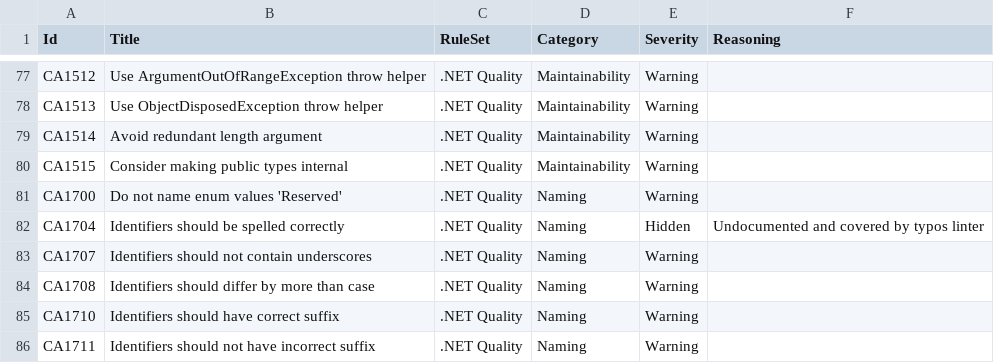
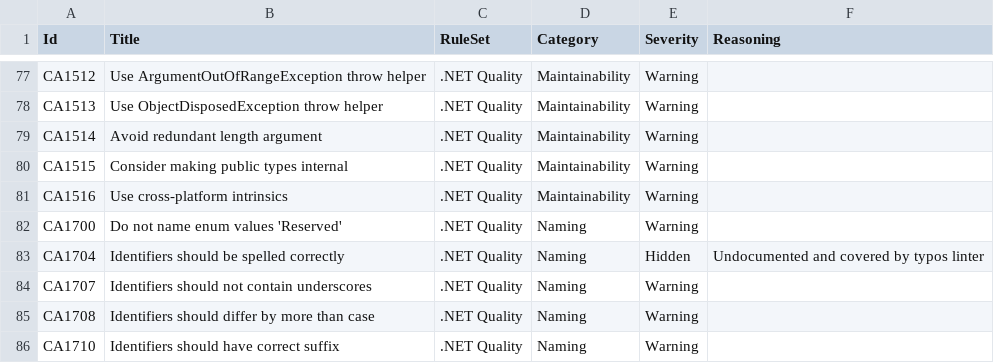
Before and after one commit to lancra/dotnet-analyzers, a CSV file: data-sets/rule-settings.csv, drawn as a sheet; only a part is shown, gaps mark what is left out; the shorter side is filled out with more unchanged rows.

Commit message:
Sync new dotnet-code-quality rule

```diff
--- a/data-sets/rule-settings.csv
+++ b/data-sets/rule-settings.csv
@@ -80,2 +80,3 @@ CA1514,Avoid redundant length argument,.NET Quality,Maintainability,Warning,
 CA1515,Consider making public types internal,.NET Quality,Maintainability,Warning,
+CA1516,Use cross-platform intrinsics,.NET Quality,Maintainability,Warning,
 CA1700,Do not name enum values 'Reserved',.NET Quality,Naming,Warning,
```
Also changed, not shown: 1 other file.
